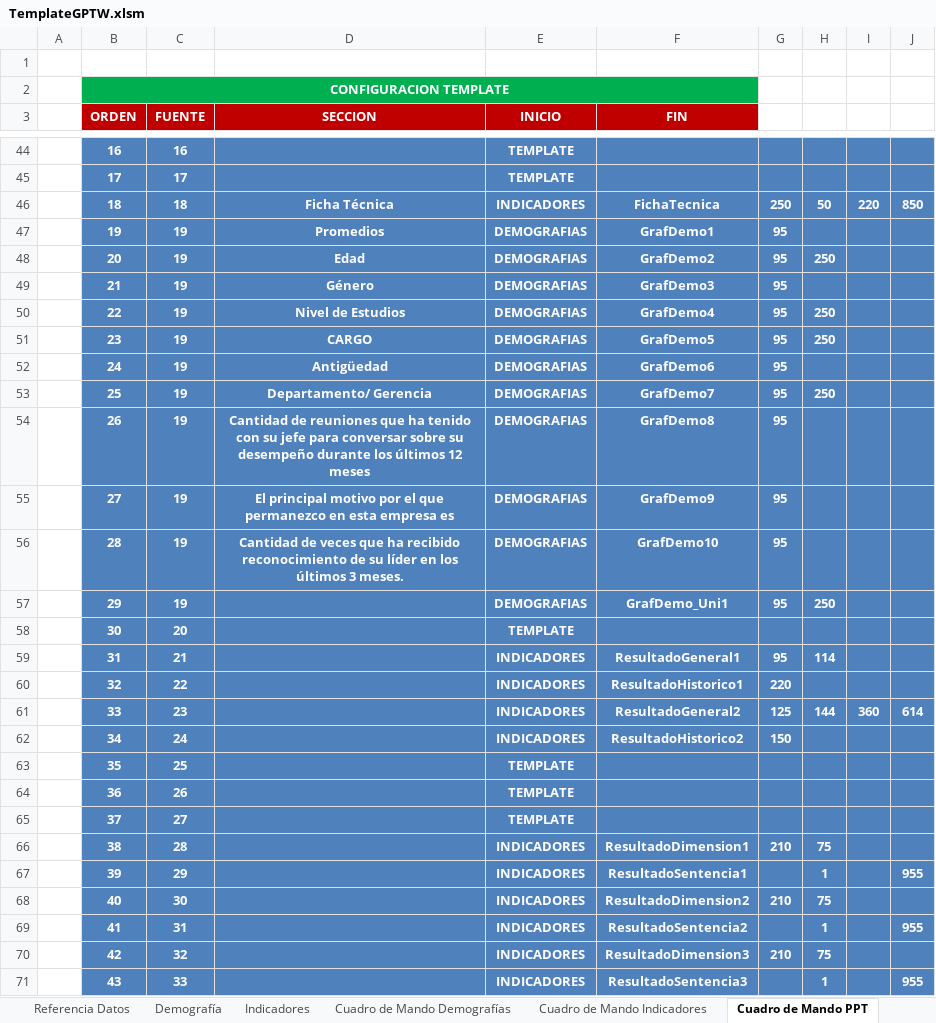
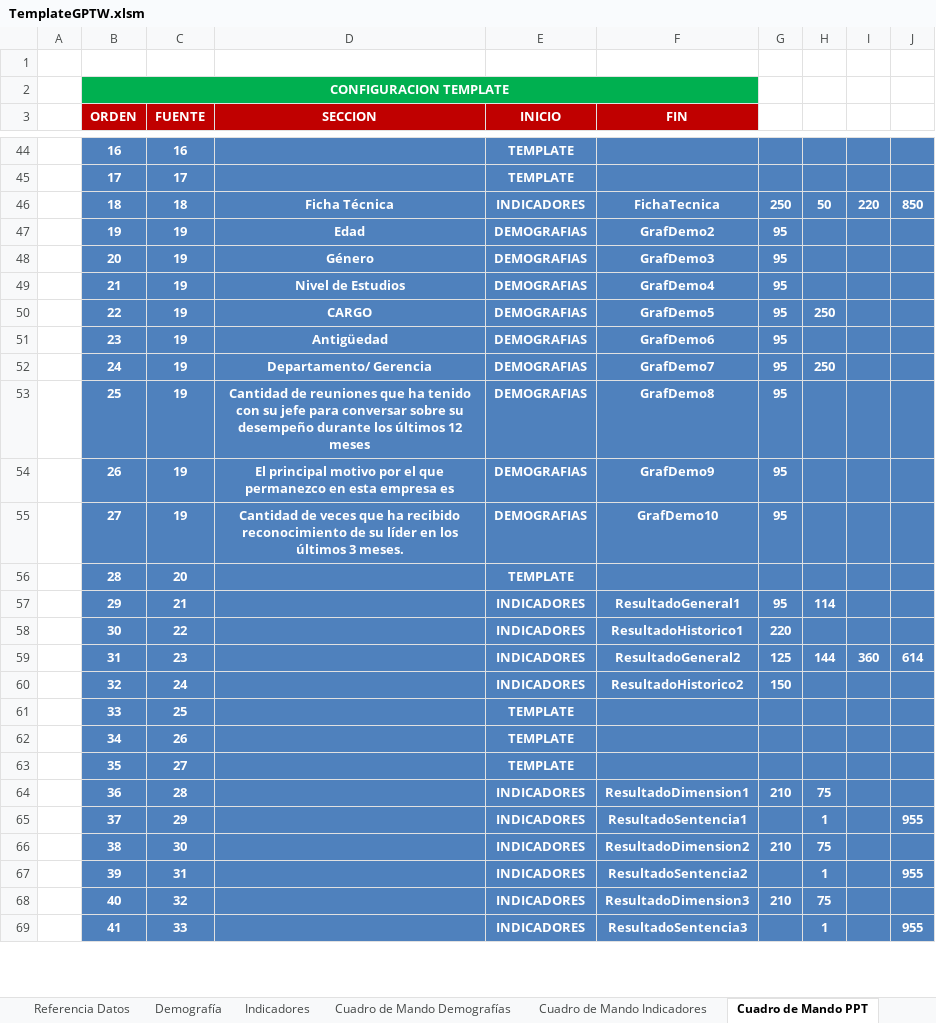
Before and after one commit to gino08/excelMacro, an Excel workbook: TemplateGPTW.xlsm, sheet Cuadro de Mando PPT, drawn as a sheet; only a part is shown, gaps mark what is left out; values as stored, in another font and other column widths than the file's, no borders; charts and pictures not drawn; removed rows and columns are numbered as before the commit, all else as after; the diff covers the shown part only; the diff names each change by its address in the sheet, - before the commit and + after, or states it on an @@ line.

Commit message:
Correcciones Graficos Demografias Combinados
Correcciones Graficos Demografias Combinados

```diff
--- a/TemplateGPTW.xlsm (sheet Cuadro de Mando PPT)
+++ b/TemplateGPTW.xlsm (sheet Cuadro de Mando PPT)
-D47 (SECCION): Promedios
+D47 (SECCION): Edad
-F47 (FIN): GrafDemo1
+F47 (FIN): GrafDemo2
-row 48:  | 20 | 19 | Edad | DEMOGRAFIAS | GrafDemo2 | 95 | 250
-B48 (ORDEN): 21
+B48 (ORDEN): 20
-B49 (ORDEN): 22
+B49 (ORDEN): 21
-H49: 250
+H49: (empty)
-B50 (ORDEN): 23
+B50 (ORDEN): 22
-B51 (ORDEN): 24
+B51 (ORDEN): 23
-B52 (ORDEN): 25
+B52 (ORDEN): 24
-B53 (ORDEN): 26
+B53 (ORDEN): 25
-B54 (ORDEN): 27
+B54 (ORDEN): 26
-B55 (ORDEN): 28
+B55 (ORDEN): 27
-row 57:  | 29 | 19 |  | DEMOGRAFIAS | GrafDemo_Uni1 | 95 | 250
-B56 (ORDEN): 30
+B56 (ORDEN): 28
-B57 (ORDEN): 31
+B57 (ORDEN): 29
-B58 (ORDEN): 32
+B58 (ORDEN): 30
-B59 (ORDEN): 33
+B59 (ORDEN): 31
-B60 (ORDEN): 34
+B60 (ORDEN): 32
-B61 (ORDEN): 35
+B61 (ORDEN): 33
-B62 (ORDEN): 36
+B62 (ORDEN): 34
-B63 (ORDEN): 37
+B63 (ORDEN): 35
-B64 (ORDEN): 38
+B64 (ORDEN): 36
-B65 (ORDEN): 39
+B65 (ORDEN): 37
-B66 (ORDEN): 40
+B66 (ORDEN): 38
-B67 (ORDEN): 41
+B67 (ORDEN): 39
-B68 (ORDEN): 42
+B68 (ORDEN): 40
-B69 (ORDEN): 43
+B69 (ORDEN): 41
```
Also changed, not shown: 2 removed rows and 70 edited cells elsewhere in this sheet, sheet Gráficos Demografías, sheet Cuadro de Mando Demografías, charts or pictures.
